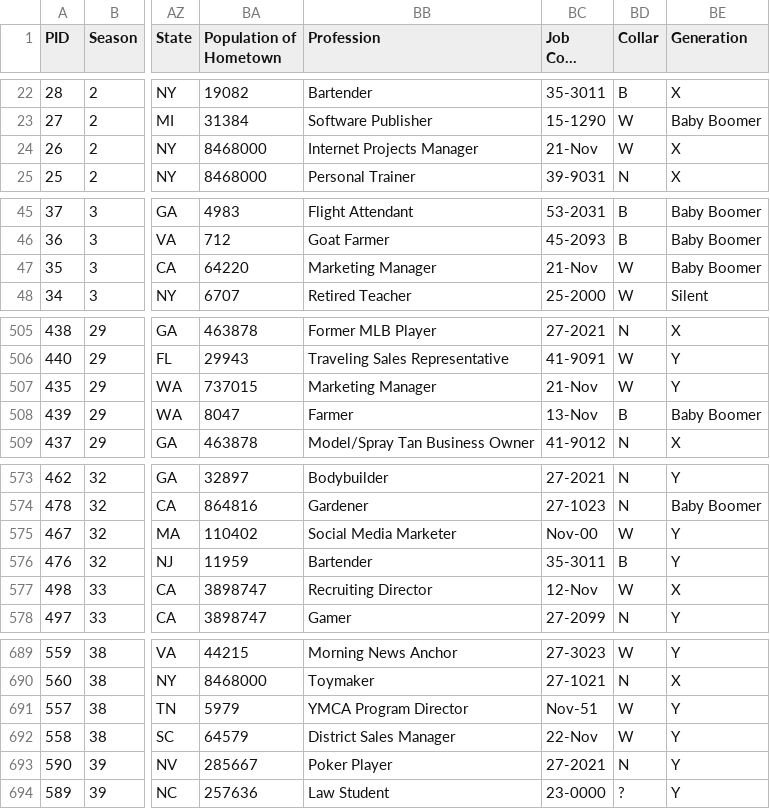
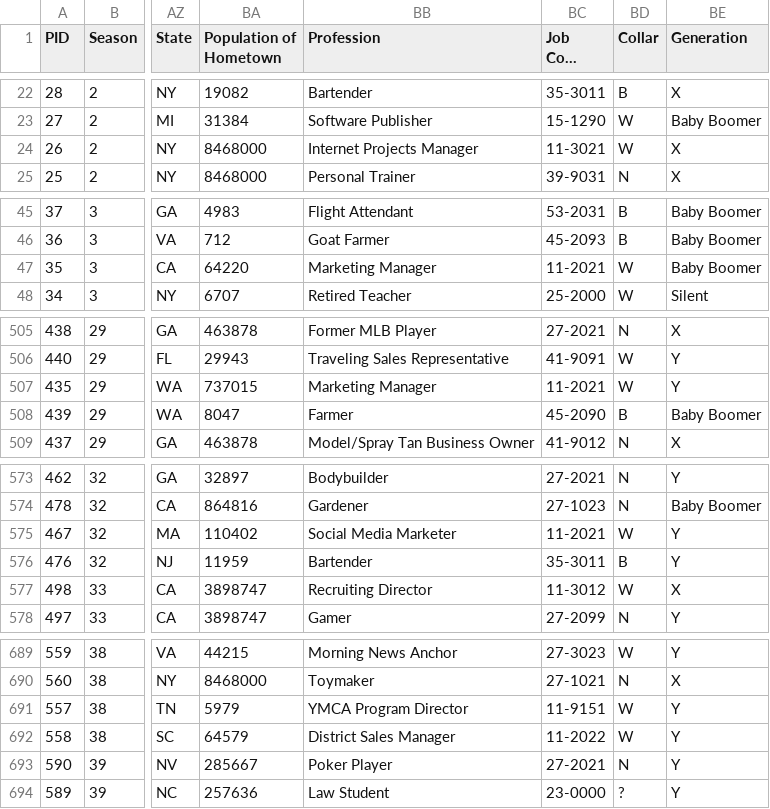
Before and after one commit to hoharrell/survivor-analysis, a CSV file: gitHubSurvivorData.csv, drawn as a sheet; only a part is shown, gaps mark what is left out; long unchanged cells end in …; the diff covers the shown part only; the diff names each change by its address in the sheet, - before the commit and + after, or states it on an @@ line.

```diff
--- a/gitHubSurvivorData.csv
+++ b/gitHubSurvivorData.csv
-BC24 (Job Code (SOC)): 21-Nov
+BC24 (Job Code (SOC)): 11-3021
-BC47 (Job Code (SOC)): 21-Nov
+BC47 (Job Code (SOC)): 11-2021
-BC507 (Job Code (SOC)): 21-Nov
+BC507 (Job Code (SOC)): 11-2021
-BC508 (Job Code (SOC)): 13-Nov
+BC508 (Job Code (SOC)): 45-2090
-BC575 (Job Code (SOC)): Nov-00
+BC575 (Job Code (SOC)): 11-2021
-BC577 (Job Code (SOC)): 12-Nov
+BC577 (Job Code (SOC)): 11-3012
-BC691 (Job Code (SOC)): Nov-51
+BC691 (Job Code (SOC)): 11-9151
-BC692 (Job Code (SOC)): 22-Nov
+BC692 (Job Code (SOC)): 11-2022
```
Also changed, not shown: 44 edited cells elsewhere in this file.
